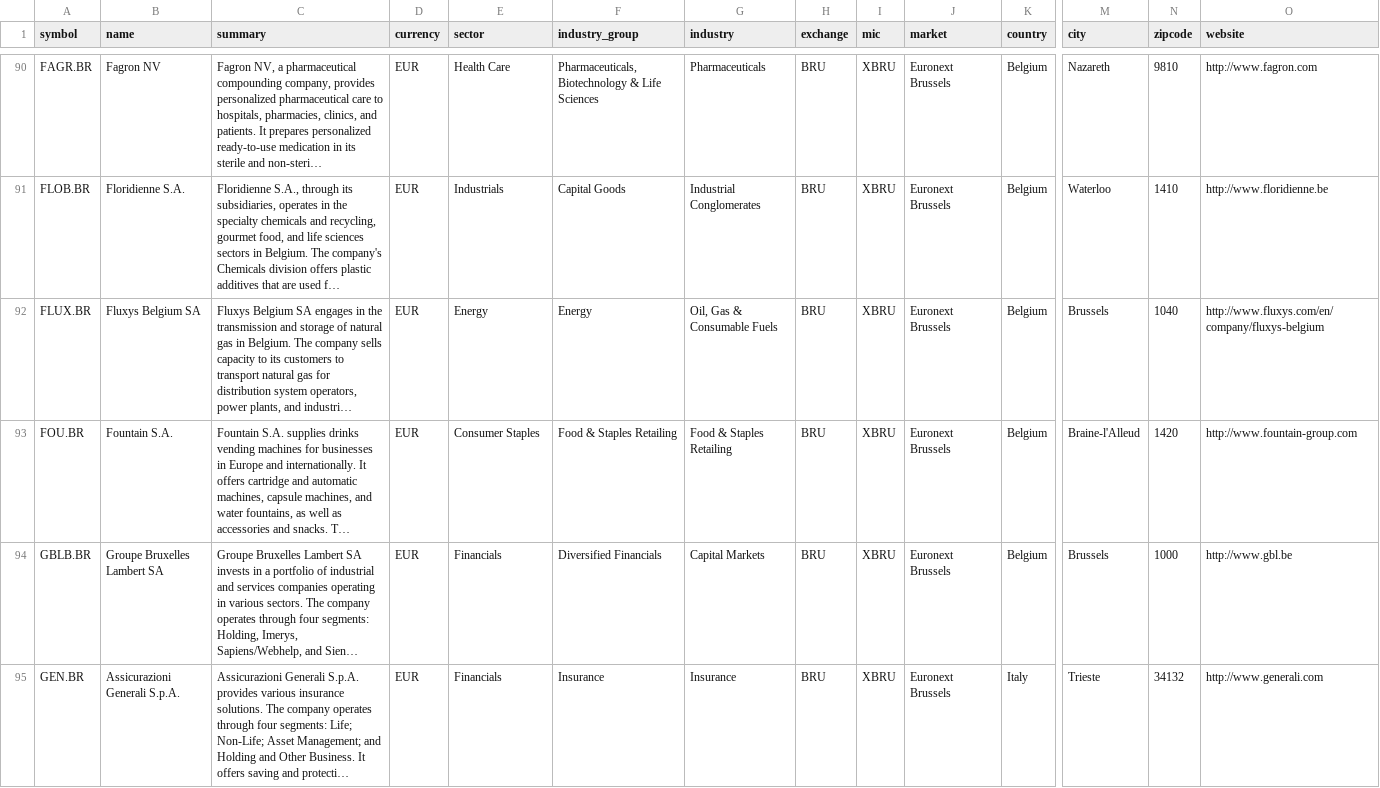
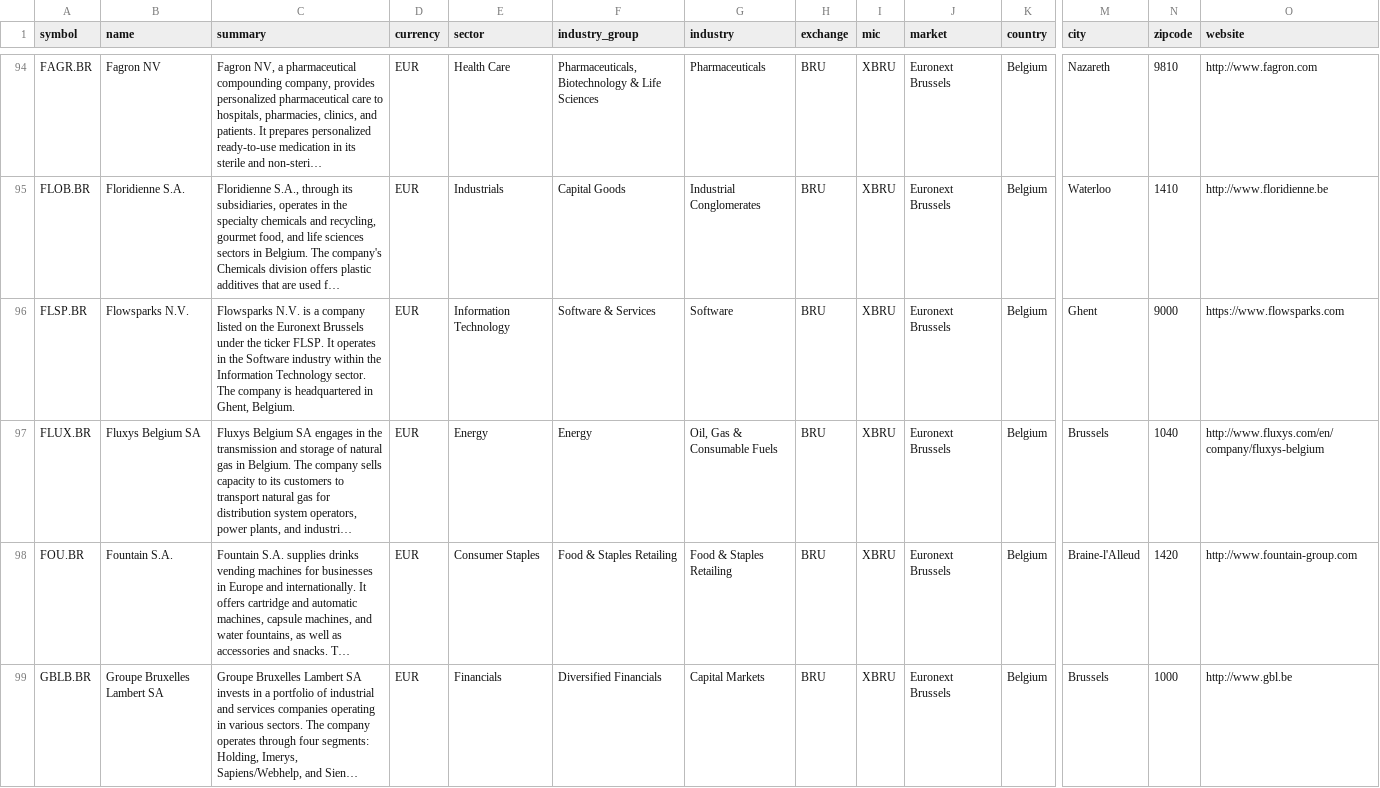
Before and after one commit to JerBouma/FinanceDatabase, a CSV file: database/equities/BRU.csv, drawn as a sheet; only a part is shown, gaps mark what is left out; the shorter side is filled out with more unchanged rows; long unchanged cells end in …; rows hold the shown columns only; the diff covers the shown part only; the diff names each change by its address in the sheet, - before the commit and + after, or states it on an @@ line.

Commit message:
Add 594 missing European and Johannesburg listings
Euronext Paris (110), Xetra (77), Stockholm (69), Frankfurt (56), Oslo
(47), SIX (44), Milan (30), Madrid (21), Moscow (21), Copenhagen (20),
Johannesburg (18), Helsinki (16), Amsterdam (16), Brussels (11) and
smaller exchanges, each confirmed by OpenFIGI on that exchange.

```diff
--- a/database/equities/BRU.csv
+++ b/database/equities/BRU.csv
+row 96: FLSP.BR | Flowsparks N.V. | Flowsparks N.V. is a company listed on the Euronext Brussels under the ticker FLSP. It operates in the Software industry within the Information Technology sector. The company is headquartered in Ghent, Belgium. | EUR | Information Technology | Software & Services | Software | BRU | XBRU | Euronext Brussels | Belgium | Ghent | 9000 | https://www.flowsparks.com
```
Also changed, not shown: 10 added rows elsewhere in this file, database/equities/ATH.csv, database/equities/HAM.csv, 20 other files.
